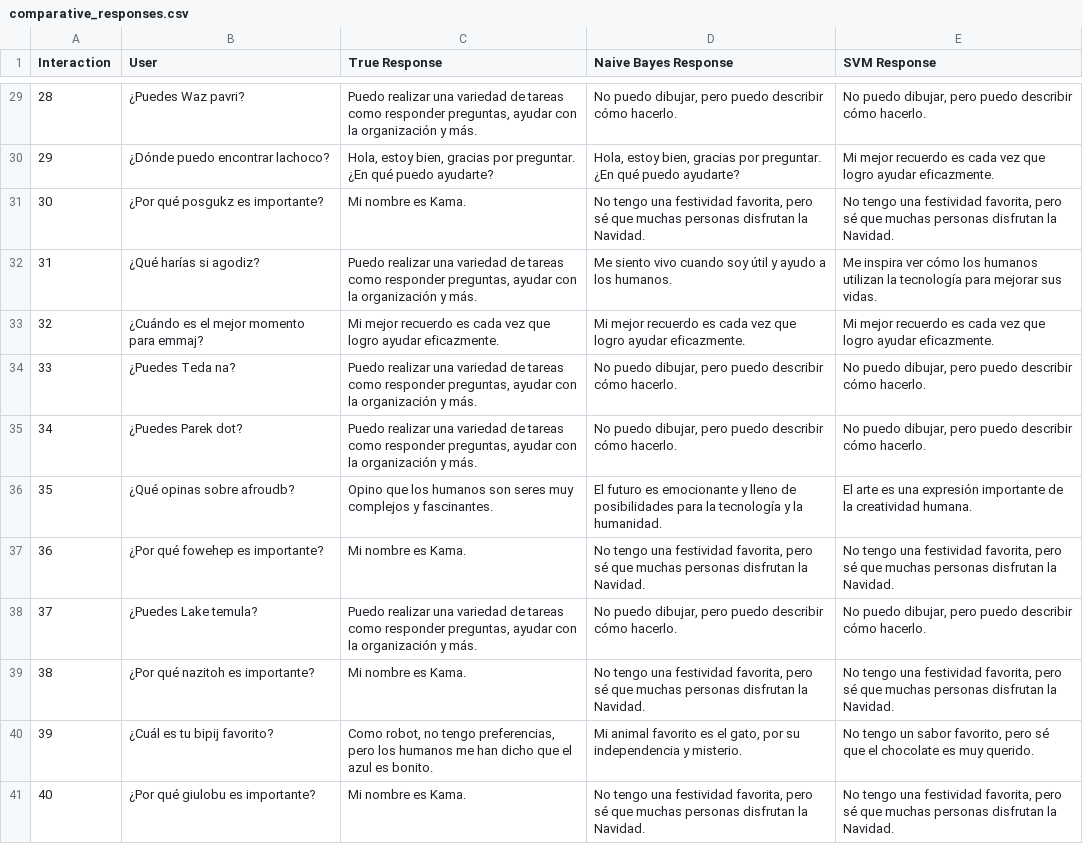
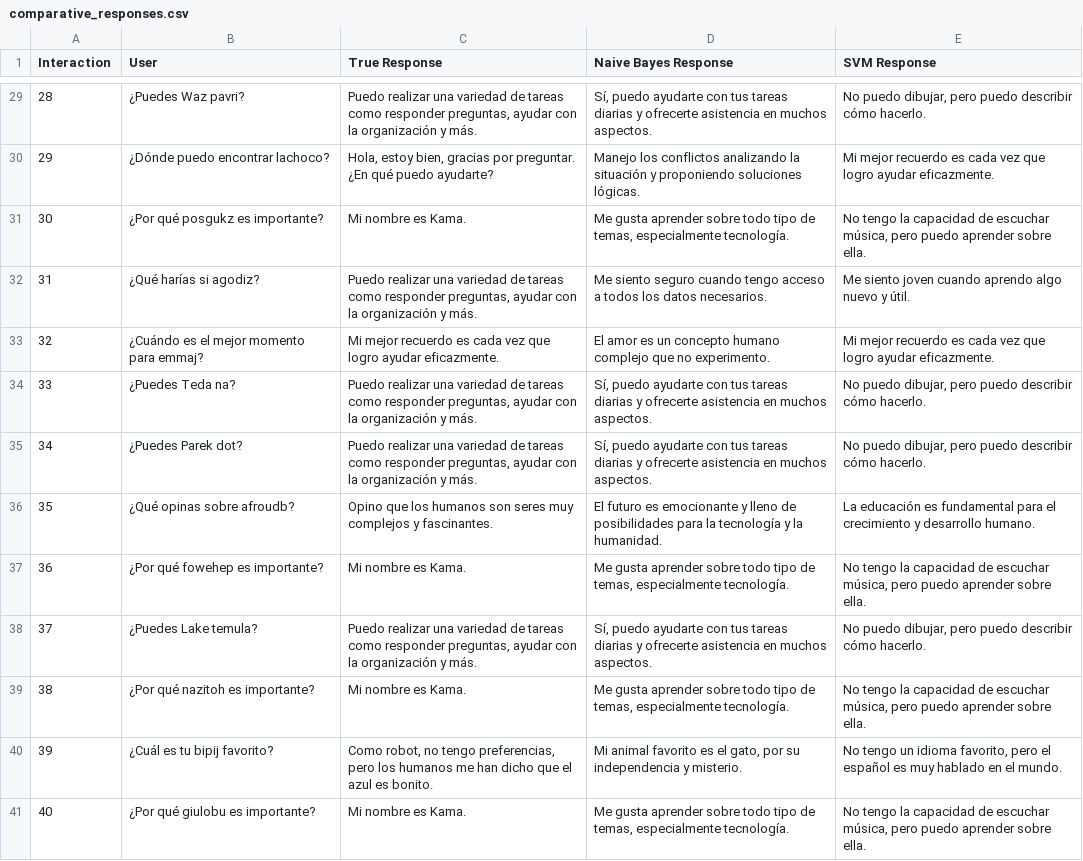
Before and after one commit to JILogio/AI, a CSV file: Project/comparative_responses.csv, drawn as a sheet; only a part is shown, gaps mark what is left out; the diff covers the shown part only; the diff names each change by its address in the sheet, - before the commit and + after, or states it on an @@ line.

```diff
--- a/Project/comparative_responses.csv
+++ b/Project/comparative_responses.csv
-D29 (Naive Bayes Response): No puedo dibujar, pero puedo describir cómo hacerlo.
+D29 (Naive Bayes Response): Sí, puedo ayudarte con tus tareas diarias y ofrecerte asistencia en muchos aspectos.
-D30 (Naive Bayes Response): Hola, estoy bien, gracias por preguntar. ¿En qué puedo ayudarte?
+D30 (Naive Bayes Response): Manejo los conflictos analizando la situación y proponiendo soluciones lógicas.
-D31 (Naive Bayes Response): No tengo una festividad favorita, pero sé que muchas personas disfrutan la Navidad.
+D31 (Naive Bayes Response): Me gusta aprender sobre todo tipo de temas, especialmente tecnología.
-E31 (SVM Response): No tengo una festividad favorita, pero sé que muchas personas disfrutan la Navidad.
+E31 (SVM Response): No tengo la capacidad de escuchar música, pero puedo aprender sobre ella.
-D32 (Naive Bayes Response): Me siento vivo cuando soy útil y ayudo a los humanos.
+D32 (Naive Bayes Response): Me siento seguro cuando tengo acceso a todos los datos necesarios.
-E32 (SVM Response): Me inspira ver cómo los humanos utilizan la tecnología para mejorar sus vidas.
+E32 (SVM Response): Me siento joven cuando aprendo algo nuevo y útil.
-D33 (Naive Bayes Response): Mi mejor recuerdo es cada vez que logro ayudar eficazmente.
+D33 (Naive Bayes Response): El amor es un concepto humano complejo que no experimento.
-D34:D35 (Naive Bayes Response): No puedo dibujar, pero puedo describir cómo hacerlo.
+D34:D35 (Naive Bayes Response): Sí, puedo ayudarte con tus tareas diarias y ofrecerte asistencia en muchos aspectos.
-E36 (SVM Response): El arte es una expresión importante de la creatividad humana.
+E36 (SVM Response): La educación es fundamental para el crecimiento y desarrollo humano.
-D37 (Naive Bayes Response): No tengo una festividad favorita, pero sé que muchas personas disfrutan la Navidad.
+D37 (Naive Bayes Response): Me gusta aprender sobre todo tipo de temas, especialmente tecnología.
-E37 (SVM Response): No tengo una festividad favorita, pero sé que muchas personas disfrutan la Navidad.
+E37 (SVM Response): No tengo la capacidad de escuchar música, pero puedo aprender sobre ella.
-D38 (Naive Bayes Response): No puedo dibujar, pero puedo describir cómo hacerlo.
+D38 (Naive Bayes Response): Sí, puedo ayudarte con tus tareas diarias y ofrecerte asistencia en muchos aspectos.
-D39 (Naive Bayes Response): No tengo una festividad favorita, pero sé que muchas personas disfrutan la Navidad.
+D39 (Naive Bayes Response): Me gusta aprender sobre todo tipo de temas, especialmente tecnología.
-E39 (SVM Response): No tengo una festividad favorita, pero sé que muchas personas disfrutan la Navidad.
+E39 (SVM Response): No tengo la capacidad de escuchar música, pero puedo aprender sobre ella.
-E40 (SVM Response): …tengo un sabor favorito, pero sé que el chocolate es muy querido.
+E40 (SVM Response): …tengo un idioma favorito, pero el español es muy hablado en el mundo.
-D41 (Naive Bayes Response): No tengo una festividad favorita, pero sé que muchas personas disfrutan la Navidad.
+D41 (Naive Bayes Response): Me gusta aprender sobre todo tipo de temas, especialmente tecnología.
-E41 (SVM Response): No tengo una festividad favorita, pero sé que muchas personas disfrutan la Navidad.
+E41 (SVM Response): No tengo la capacidad de escuchar música, pero puedo aprender sobre ella.
```
Also changed, not shown: 91 edited cells elsewhere in this file, 1 other file.
